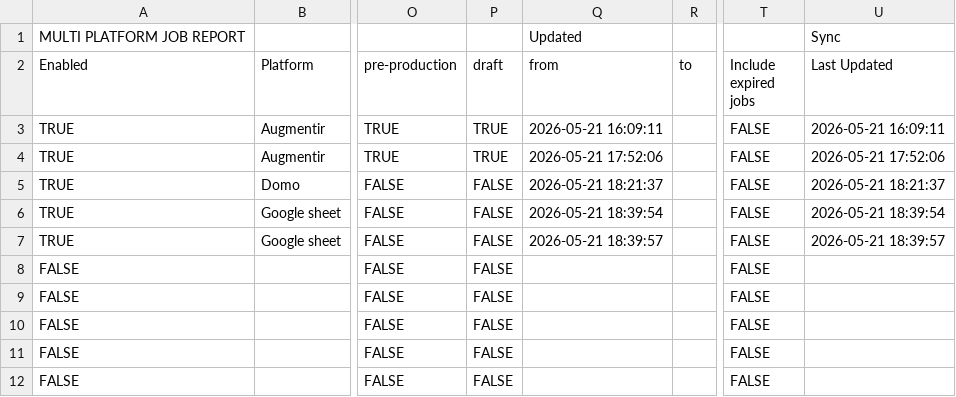
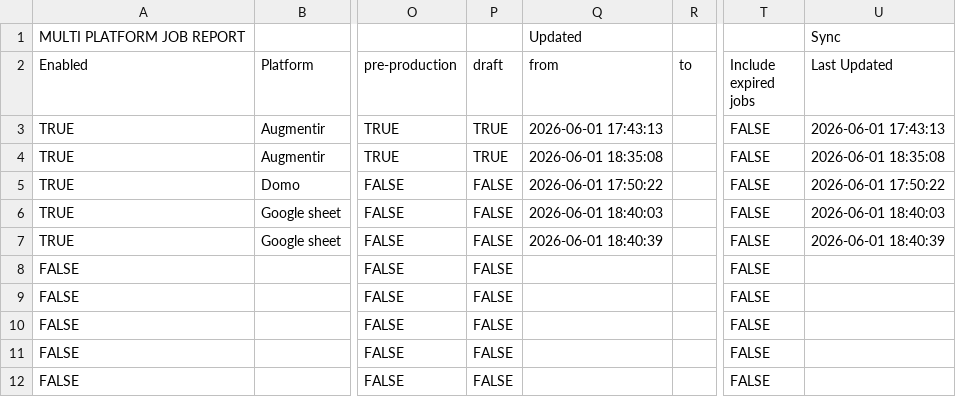
Before and after one commit to BonyNMC/102-OOD-Mixing, a CSV file: AI Sheet Snapshots/SETUP_NEW.csv, drawn as a sheet; only a part is shown, gaps mark what is left out; the diff names each change by its address in the sheet, - before the commit and + after, or states it on an @@ line.

```diff
--- a/AI Sheet Snapshots/SETUP_NEW.csv
+++ b/AI Sheet Snapshots/SETUP_NEW.csv
-Q3 (from): 2026-05-21 16:09:11
+Q3 (from): 2026-06-01 17:43:13
-U3 (Last Updated): 2026-05-21 16:09:11
+U3 (Last Updated): 2026-06-01 17:43:13
-Q4 (from): 2026-05-21 17:52:06
+Q4 (from): 2026-06-01 18:35:08
-U4 (Last Updated): 2026-05-21 17:52:06
+U4 (Last Updated): 2026-06-01 18:35:08
-Q5 (from): 2026-05-21 18:21:37
+Q5 (from): 2026-06-01 17:50:22
-U5 (Last Updated): 2026-05-21 18:21:37
+U5 (Last Updated): 2026-06-01 17:50:22
-Q6 (from): 2026-05-21 18:39:54
+Q6 (from): 2026-06-01 18:40:03
-U6 (Last Updated): 2026-05-21 18:39:54
+U6 (Last Updated): 2026-06-01 18:40:03
-Q7 (from): 2026-05-21 18:39:57
+Q7 (from): 2026-06-01 18:40:39
-U7 (Last Updated): 2026-05-21 18:39:57
+U7 (Last Updated): 2026-06-01 18:40:39
```
Also changed, not shown: AI Sheet Snapshots/CR_History_Snapshot.csv, AI Sheet Snapshots/DEBUG_LOG.csv, 4 other files.
